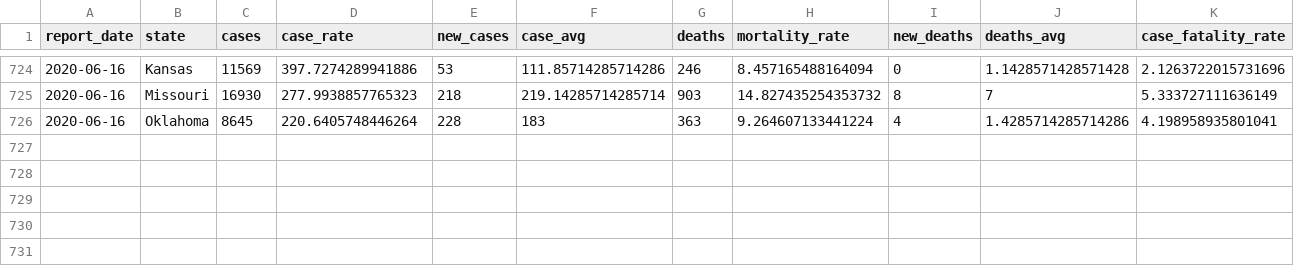
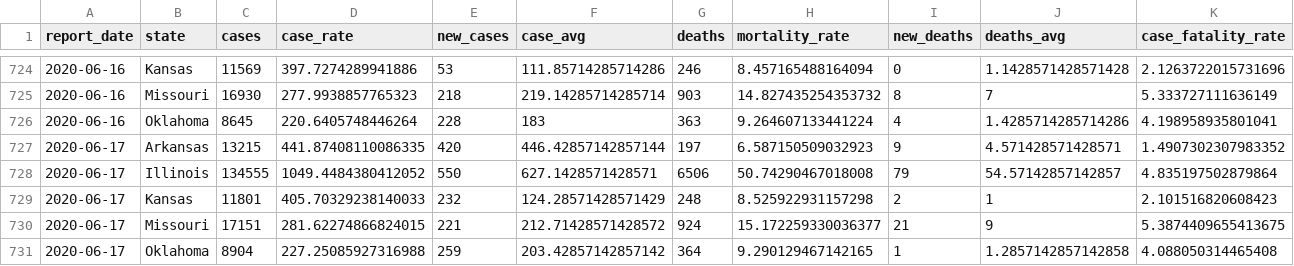
Before and after one commit to slu-openGIS/covid_daily_viz_archive, a CSV file: data/state/state_full.csv, drawn as a sheet; only a part is shown, gaps mark what is left out; the diff names each change by its address in the sheet, - before the commit and + after, or states it on an @@ line.

```diff
--- a/data/state/state_full.csv
+++ b/data/state/state_full.csv
+row 727: 2020-06-17 | Arkansas | 13215 | 441.87408110086335 | 420 | 446.42857142857144 | 197 | 6.587150509032923 | 9 | 4.571428571428571 | 1.4907302307983352
+row 728: 2020-06-17 | Illinois | 134555 | 1049.4484380412052 | 550 | 627.1428571428571 | 6506 | 50.74290467018008 | 79 | 54.57142857142857 | 4.835197502879864
+row 729: 2020-06-17 | Kansas | 11801 | 405.70329238140033 | 232 | 124.28571428571429 | 248 | 8.525922931157298 | 2 | 1 | 2.101516820608423
+row 730: 2020-06-17 | Missouri | 17151 | 281.62274866824015 | 221 | 212.71428571428572 | 924 | 15.172259330036377 | 21 | 9 | 5.3874409655413675
+row 731: 2020-06-17 | Oklahoma | 8904 | 227.25085927316988 | 259 | 203.42857142857142 | 364 | 9.290129467142165 | 1 | 1.2857142857142858 | 4.088050314465408
```
Also changed, not shown: data/metro_all/metro_full.csv, 5 other files.
